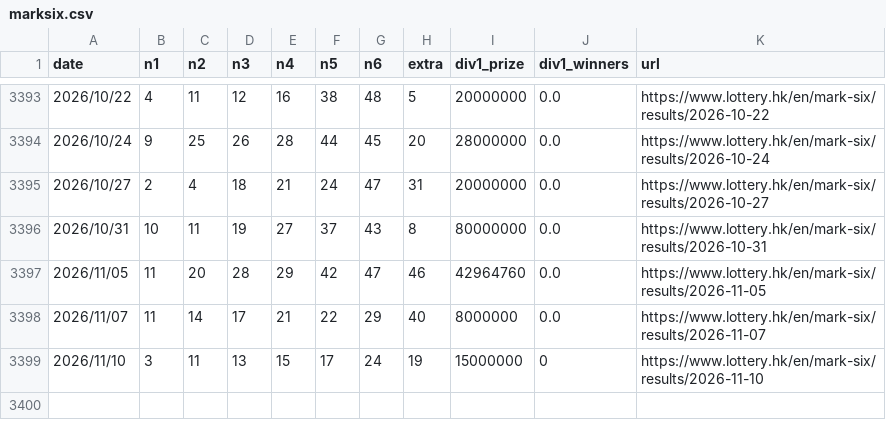
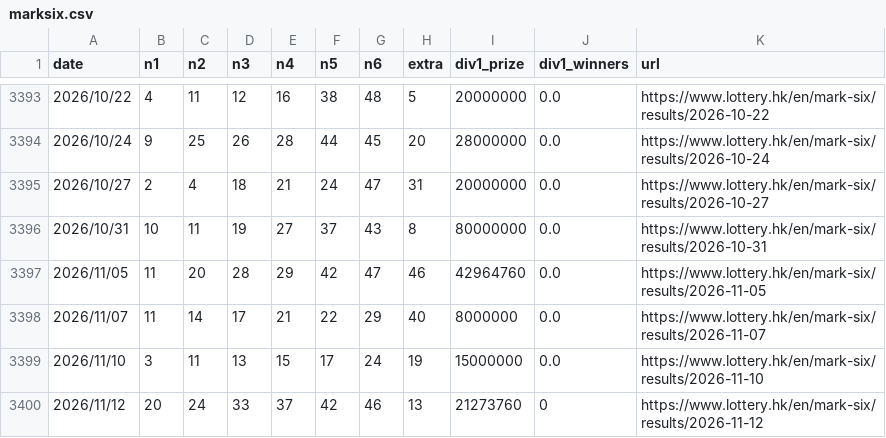
Before and after one commit to jinwoosolo/Marksix-analyzer, a CSV file: marksix.csv, drawn as a sheet; only a part is shown, gaps mark what is left out.

```diff
--- a/marksix.csv
+++ b/marksix.csv
@@ -3398,2 +3398,3 @@
 2026/11/07,11,14,17,21,22,29,40,8000000,0.0,https://www.lottery.hk/en/mark-six/results/2026-11-07
-2026/11/10,3,11,13,15,17,24,19,15000000,0,https://www.lottery.hk/en/mark-six/results/2026-11-10
+2026/11/10,3,11,13,15,17,24,19,15000000,0.0,https://www.lottery.hk/en/mark-six/results/2026-11-10
+2026/11/12,20,24,33,37,42,46,13,21273760,0,https://www.lottery.hk/en/mark-six/results/2026-11-12
```
